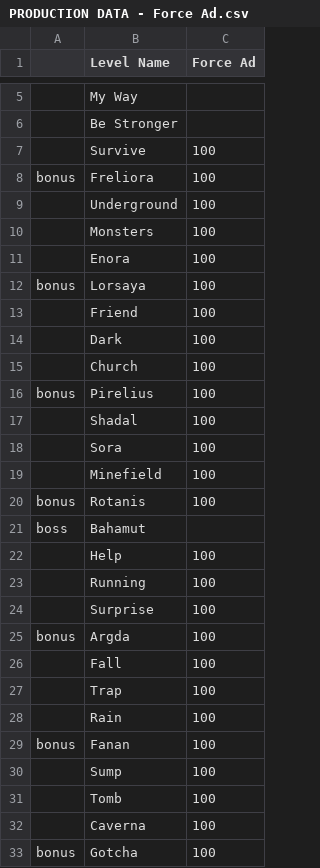
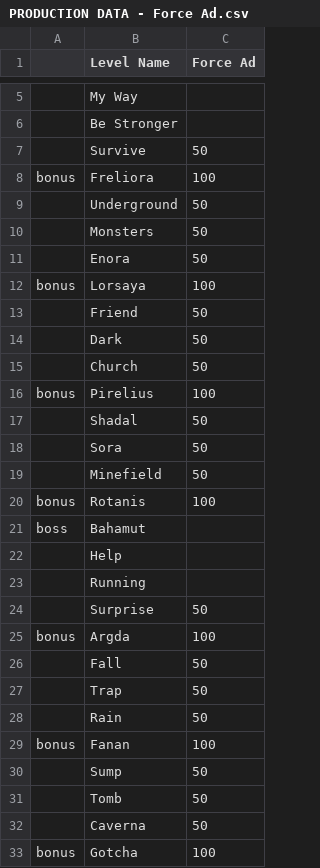
Before and after one commit to IvanMurzak/Evil-Cogs-Database, a CSV file: Ads/PRODUCTION DATA - Force Ad.csv, drawn as a sheet; only a part is shown, gaps mark what is left out; the diff covers the shown part only; the diff names each change by its address in the sheet, - before the commit and + after, or states it on an @@ line.

Commit message:
Updated values

```diff
--- a/Ads/PRODUCTION DATA - Force Ad.csv
+++ b/Ads/PRODUCTION DATA - Force Ad.csv
-C7 (Force Ad): 100
+C7 (Force Ad): 50
-C9:C11 (Force Ad): 100
+C9:C11 (Force Ad): 50
-C13:C15 (Force Ad): 100
+C13:C15 (Force Ad): 50
-C17:C19 (Force Ad): 100
+C17:C19 (Force Ad): 50
-C22:C23 (Force Ad): 100
+C22:C23 (Force Ad): (empty)
-C24 (Force Ad): 100
+C24 (Force Ad): 50
-C26:C28 (Force Ad): 100
+C26:C28 (Force Ad): 50
-C30:C32 (Force Ad): 100
+C30:C32 (Force Ad): 50
```
Also changed, not shown: 6 edited cells elsewhere in this file.
